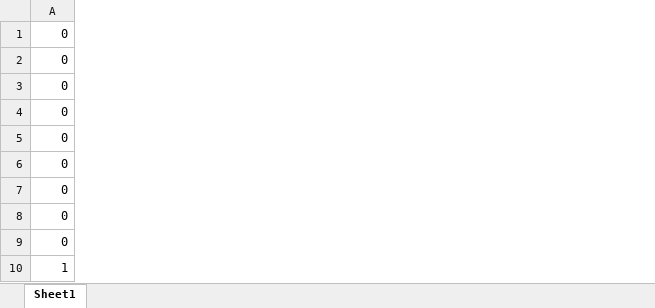
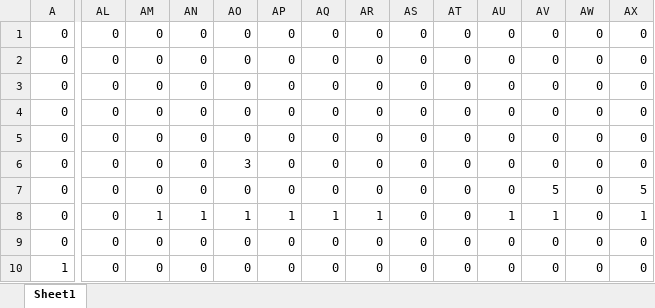
Before and after one commit to Waru5679/2019GameGrandPrize, an Excel workbook: Game/Map/Test.xlsx, sheet Sheet1, drawn as a sheet; only a part is shown, gaps mark what is left out; values as stored, in another font and other column widths than the file's, no borders; conditional formats not drawn; the diff covers the shown part only; the diff names each change by its address in the sheet, - before the commit and + after, or states it on an @@ line.

```diff
--- a/Game/Map/Test.xlsx (sheet Sheet1)
+++ b/Game/Map/Test.xlsx (sheet Sheet1)
+column AL, rows 1-10: all 0
+column AM, rows 1-10: 0 | 0 | 0 | 0 | 0 | 0 | 0 | 1 | 0 | 0
+column AN, rows 1-10: 0 | 0 | 0 | 0 | 0 | 0 | 0 | 1 | 0 | 0
+column AO, rows 1-10: 0 | 0 | 0 | 0 | 0 | 3 | 0 | 1 | 0 | 0
+column AP, rows 1-10: 0 | 0 | 0 | 0 | 0 | 0 | 0 | 1 | 0 | 0
+column AQ, rows 1-10: 0 | 0 | 0 | 0 | 0 | 0 | 0 | 1 | 0 | 0
+column AR, rows 1-10: 0 | 0 | 0 | 0 | 0 | 0 | 0 | 1 | 0 | 0
+column AS, rows 1-10: all 0
+column AT, rows 1-10: all 0
+column AU, rows 1-10: 0 | 0 | 0 | 0 | 0 | 0 | 0 | 1 | 0 | 0
+column AV, rows 1-10: 0 | 0 | 0 | 0 | 0 | 0 | 5 | 1 | 0 | 0
+column AW, rows 1-10: all 0
+column AX, rows 1-10: 0 | 0 | 0 | 0 | 0 | 0 | 5 | 1 | 0 | 0
```
Also changed, not shown: 20 added columns and 10 edited cells elsewhere in this sheet, 12 other files.
